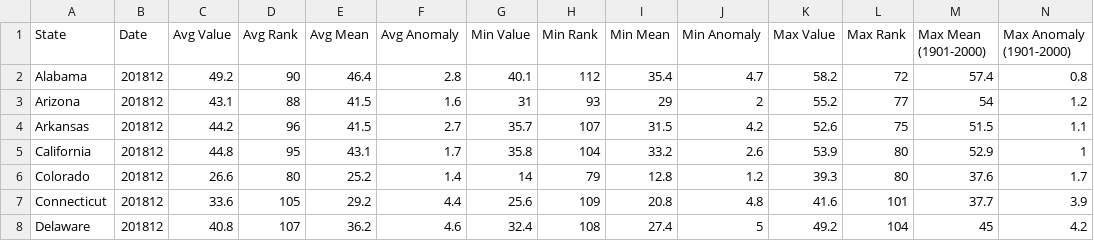
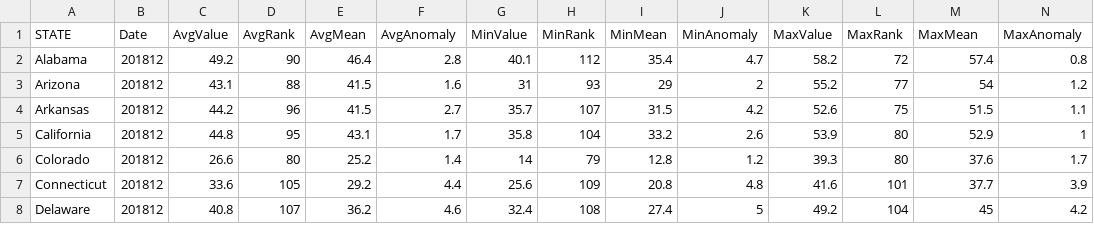
Before and after one commit to nsterling4/Info5100P2, a CSV file: Data/testdata.csv, drawn as a sheet; only a part is shown.

```diff
--- a/Data/testdata.csv
+++ b/Data/testdata.csv
@@ -1,2 +1,2 @@
-State,Date,Avg Value,Avg Rank,Avg Mean,Avg Anomaly,Min Value,Min Rank,Min Mean,Min Anomaly,Max Value,Max Rank,Max Mean (1901-2000),Max Anomaly (1901-2000)
+STATE,Date,AvgValue,AvgRank,AvgMean,AvgAnomaly,MinValue,MinRank,MinMean,MinAnomaly,MaxValue,MaxRank,MaxMean,MaxAnomaly
 Alabama,201812,49.2,90,46.4,2.8,40.1,112,35.4,4.7,58.2,72,57.4,0.8
```
Also changed, not shown: Data/CombinedWeather.csv, Data/us-state-names.tsv, 1 other file.
